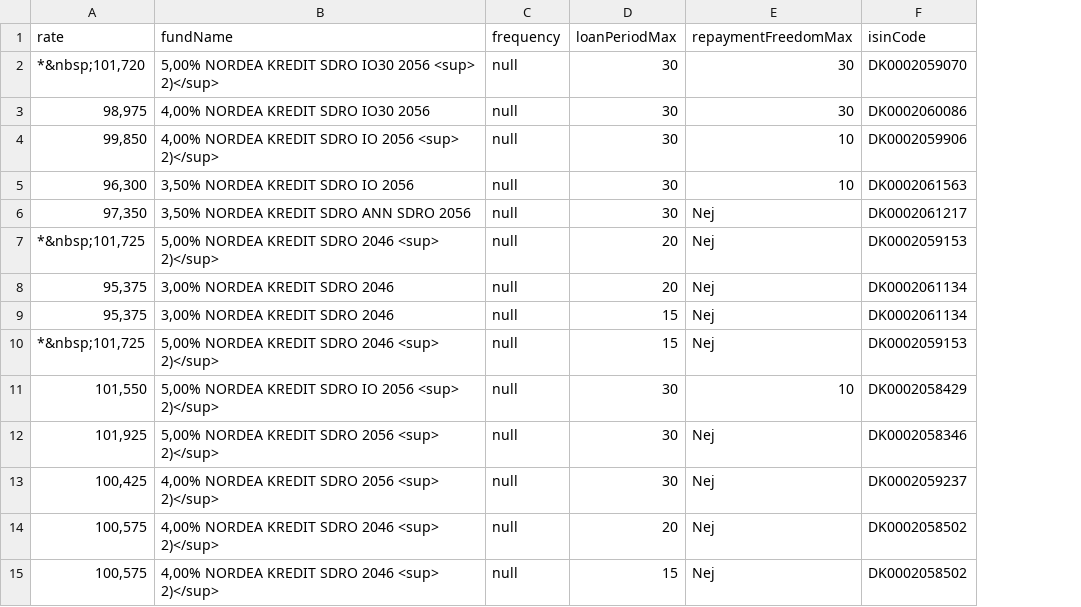
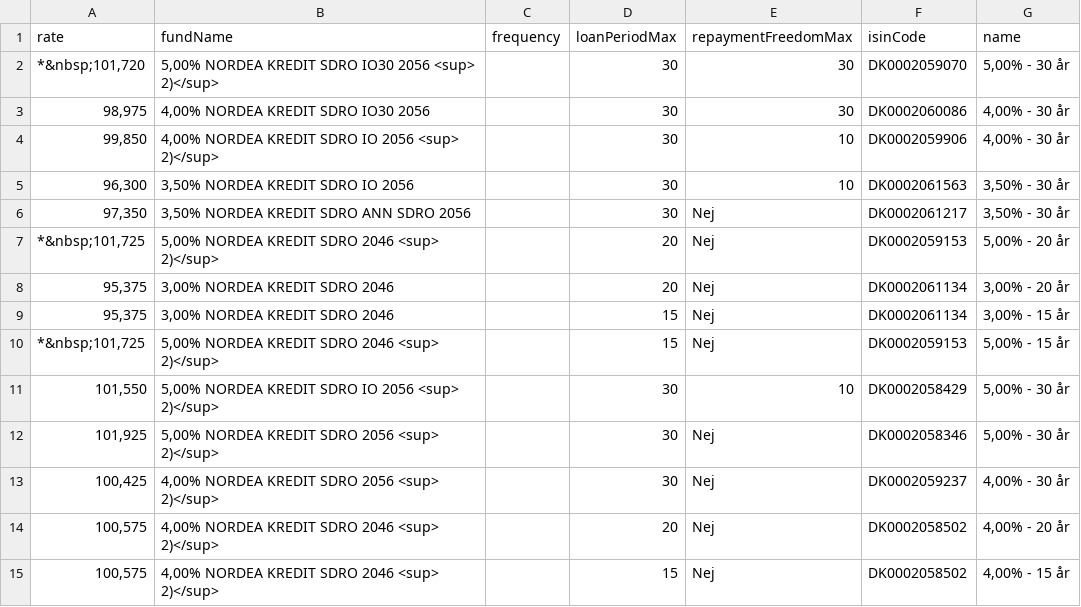
Before and after one commit to mlvdl/scrater, a CSV file: data/labels.csv, drawn as a sheet; the diff names each change by its address in the sheet, - before the commit and + after, or states it on an @@ line.

```diff
--- a/data/labels.csv
+++ b/data/labels.csv
+column G (name), rows 2-15: 5,00% - 30 år | 4,00% - 30 år | 4,00% - 30 år | 3,50% - 30 år | 3,50% - 30 år | 5,00% - 20 år | 3,00% - 20 år | 3,00% - 15 år | 5,00% - 15 år | 5,00% - 30 år | 5,00% - 30 år | 4,00% - 30 år | 4,00% - 20 år | 4,00% - 15 år
-C2:C15 (frequency): null
+C2:C15 (frequency): (empty)
```
Also changed, not shown: 4 other files.
